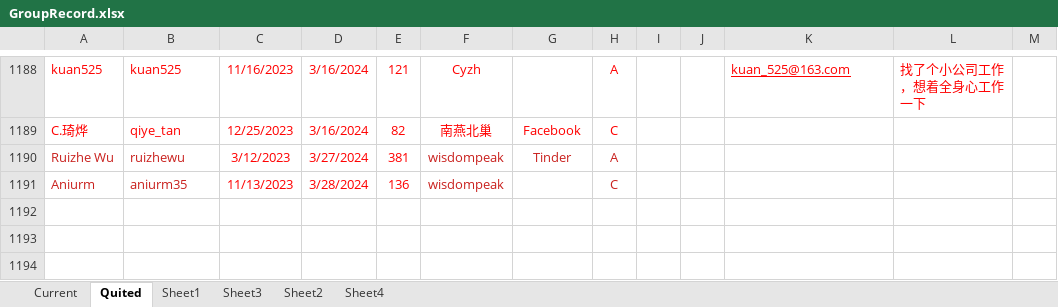
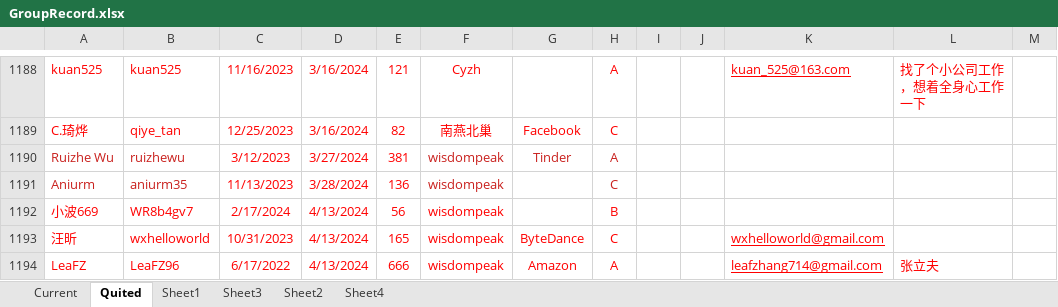
Before and after one commit to wisdompeak/lc-score-board, an Excel workbook: generateEXCEL/Data/Members/GroupRecord.xlsx, sheet Quited, drawn as a sheet; only a part is shown, gaps mark what is left out; values as stored, in another font and other column widths than the file's, no borders; the diff names each change by its address in the sheet, - before the commit and + after, or states it on an @@ line.

```diff
--- a/generateEXCEL/Data/Members/GroupRecord.xlsx (sheet Quited)
+++ b/generateEXCEL/Data/Members/GroupRecord.xlsx (sheet Quited)
+row 1192: 小波669 | WR8b4gv7 | 2/17/2024 | 4/13/2024 | 56 | wisdompeak |  | B
+row 1193: 汪昕 | wxhelloworld | 10/31/2023 | 4/13/2024 | 165 | wisdompeak | ByteDance | C |  |  | wxhelloworld@gmail.com
+row 1194: LeaFZ | LeaFZ96 | 6/17/2022 | 4/13/2024 | 666 | wisdompeak | Amazon | A |  |  | leafzhang714@gmail.com | 张立夫
```
Also changed, not shown: sheet Current, generateEXCEL/index.xlsx, 16 other files.
